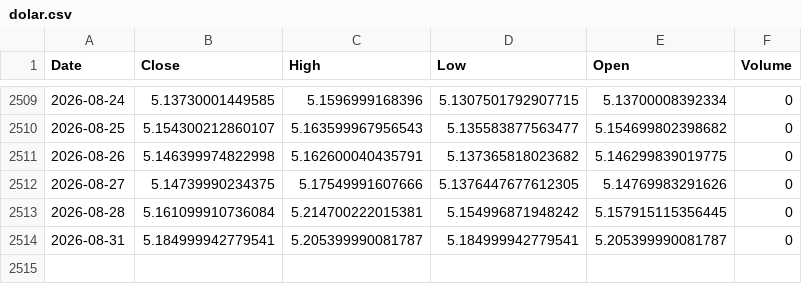
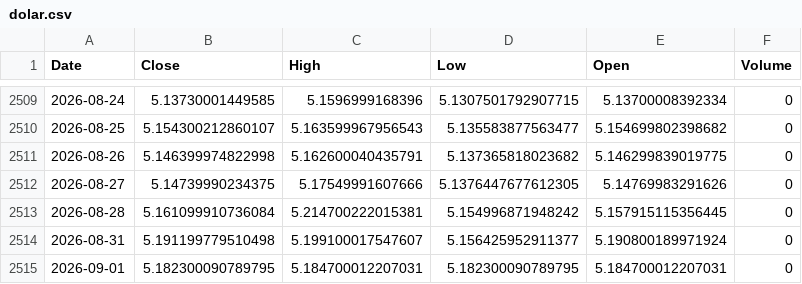
Before and after one commit to leponodobrasil/cotacao-dolar, a CSV file: dolar.csv, drawn as a sheet; only a part is shown, gaps mark what is left out.

```diff
--- a/dolar.csv
+++ b/dolar.csv
@@ -2513,2 +2513,3 @@ Date,Close,High,Low,Open,Volume
 2026-08-28,5.161099910736084,5.214700222015381,5.154996871948242,5.157915115356445,0
-2026-08-31,5.184999942779541,5.205399990081787,5.184999942779541,5.205399990081787,0
+2026-08-31,5.191199779510498,5.199100017547607,5.156425952911377,5.190800189971924,0
+2026-09-01,5.182300090789795,5.184700012207031,5.182300090789795,5.184700012207031,0
```
